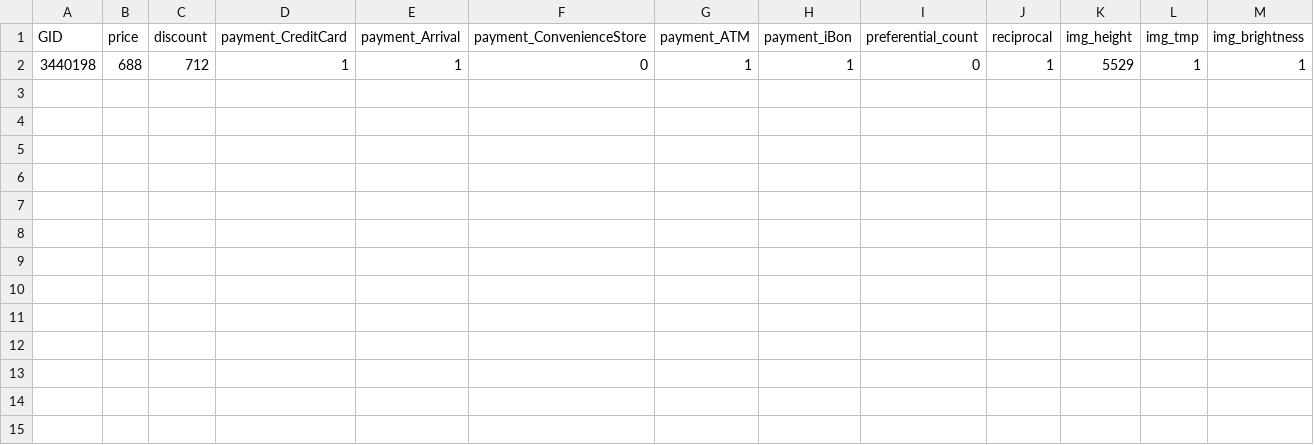
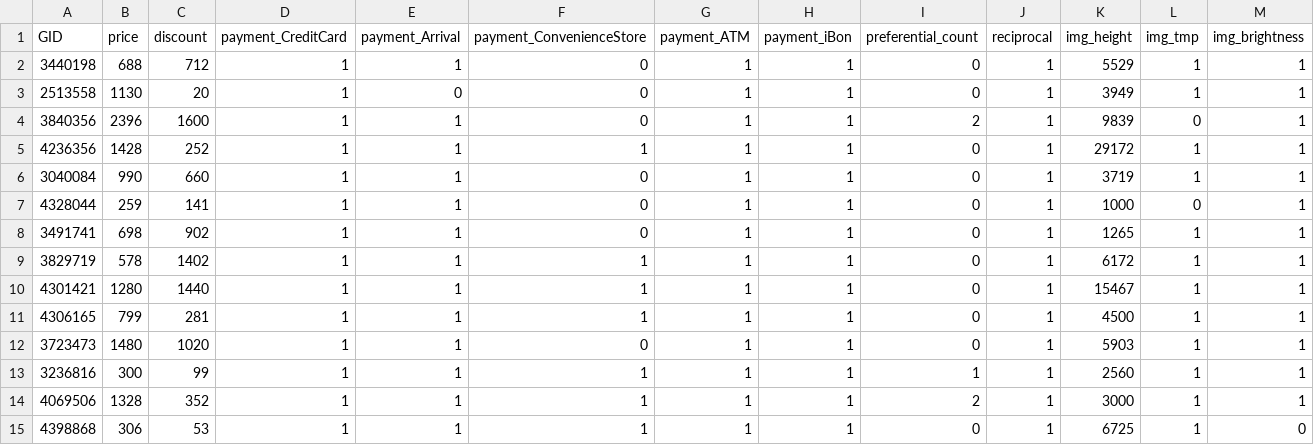
Before and after one commit to njames741/momoCrawler, a CSV file: result.csv, drawn as a sheet; the diff names each change by its address in the sheet, - before the commit and + after, or states it on an @@ line.

```diff
--- a/result.csv
+++ b/result.csv
+row 3: 2513558 | 1130 | 20 | 1 | 0 | 0 | 1 | 1 | 0 | 1 | 3949 | 1 | 1
+row 4: 3840356 | 2396 | 1600 | 1 | 1 | 0 | 1 | 1 | 2 | 1 | 9839 | 0 | 1
+row 5: 4236356 | 1428 | 252 | 1 | 1 | 1 | 1 | 1 | 0 | 1 | 29172 | 1 | 1
+row 6: 3040084 | 990 | 660 | 1 | 1 | 0 | 1 | 1 | 0 | 1 | 3719 | 1 | 1
+row 7: 4328044 | 259 | 141 | 1 | 1 | 0 | 1 | 1 | 0 | 1 | 1000 | 0 | 1
+row 8: 3491741 | 698 | 902 | 1 | 1 | 0 | 1 | 1 | 0 | 1 | 1265 | 1 | 1
+row 9: 3829719 | 578 | 1402 | 1 | 1 | 1 | 1 | 1 | 0 | 1 | 6172 | 1 | 1
+row 10: 4301421 | 1280 | 1440 | 1 | 1 | 1 | 1 | 1 | 0 | 1 | 15467 | 1 | 1
+row 11: 4306165 | 799 | 281 | 1 | 1 | 1 | 1 | 1 | 0 | 1 | 4500 | 1 | 1
+row 12: 3723473 | 1480 | 1020 | 1 | 1 | 0 | 1 | 1 | 0 | 1 | 5903 | 1 | 1
+row 13: 3236816 | 300 | 99 | 1 | 1 | 1 | 1 | 1 | 1 | 1 | 2560 | 1 | 1
+row 14: 4069506 | 1328 | 352 | 1 | 1 | 1 | 1 | 1 | 2 | 1 | 3000 | 1 | 1
+row 15: 4398868 | 306 | 53 | 1 | 1 | 1 | 1 | 1 | 0 | 1 | 6725 | 1 | 0
```
Also changed, not shown: 2 other files.
